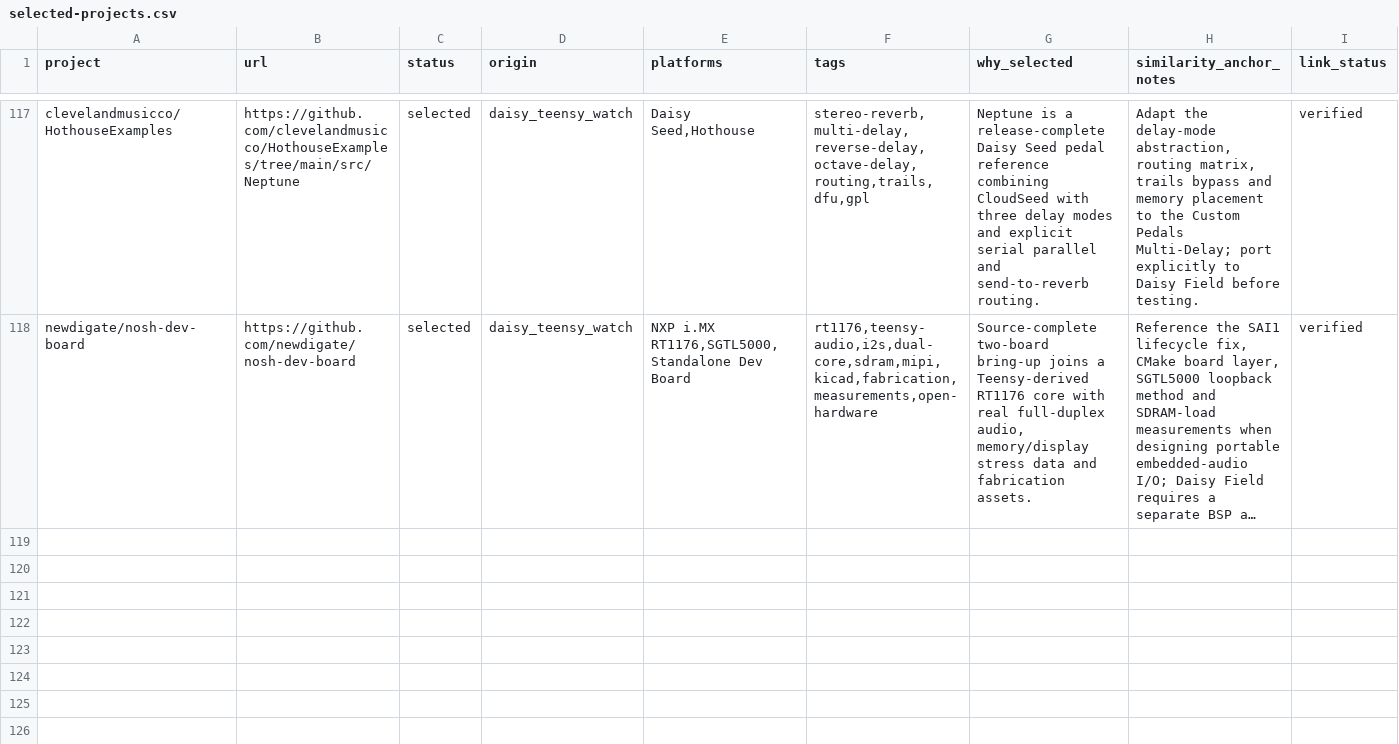
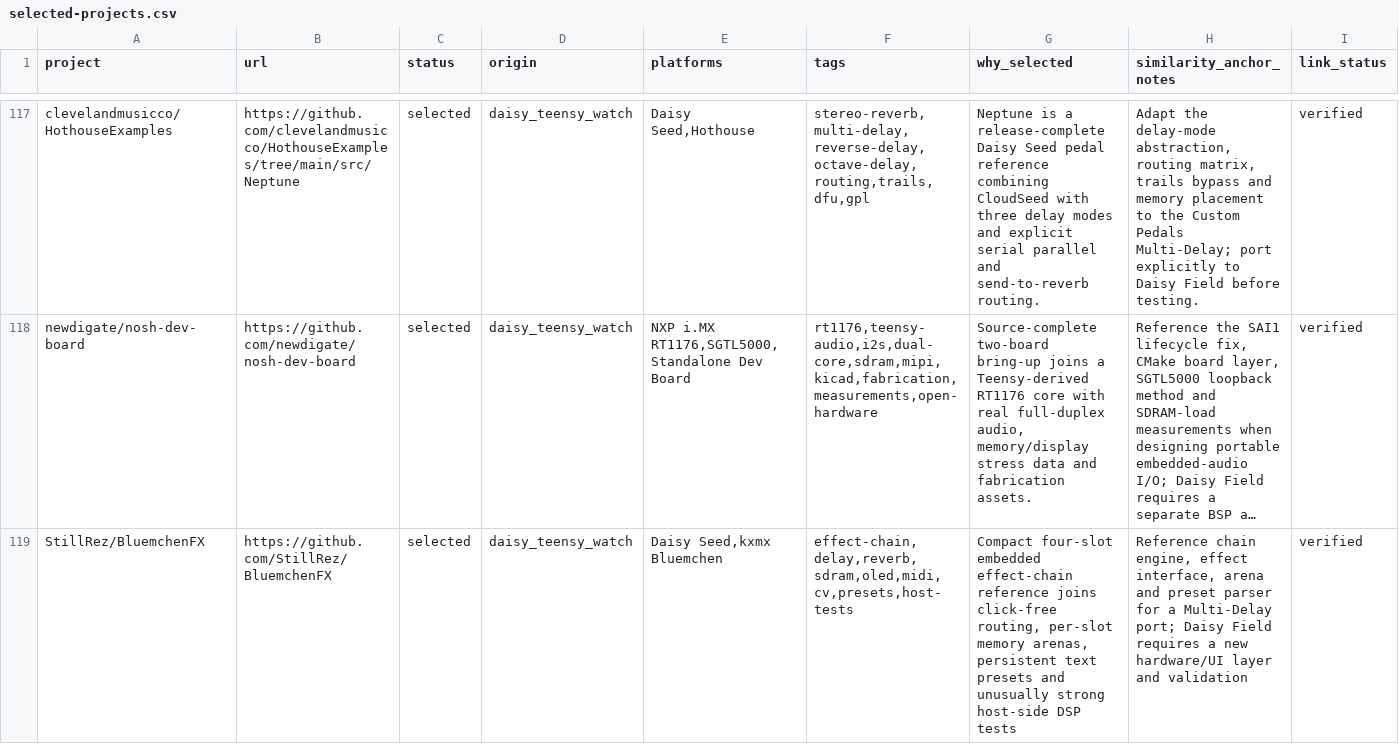
Before and after one commit to Denys/embedded-audio-mine, a CSV file: data/selected-projects.csv, drawn as a sheet; only a part is shown, gaps mark what is left out; long unchanged cells end in …; rows hold the shown columns only; the diff covers the shown part only; the diff names each change by its address in the sheet, - before the commit and + after, or states it on an @@ line.

Commit message:
Select reusable Daisy firmware references

```diff
--- a/data/selected-projects.csv
+++ b/data/selected-projects.csv
+row 119: StillRez/BluemchenFX | https://github.com/StillRez/BluemchenFX | selected | daisy_teensy_watch | Daisy Seed,kxmx Bluemchen | effect-chain,delay,reverb,sdram,oled,midi,cv,presets,host-tests | Compact four-slot embedded effect-chain reference joins click-free routing, per-slot memory arenas, persistent text presets and unusually strong host-side DSP tests | Reference chain engine, effect interface, arena and preset parser for a Multi-Delay port; Daisy Field requires a new hardware/UI layer and validation | verified
```
Also changed, not shown: 1 added row elsewhere in this file.
